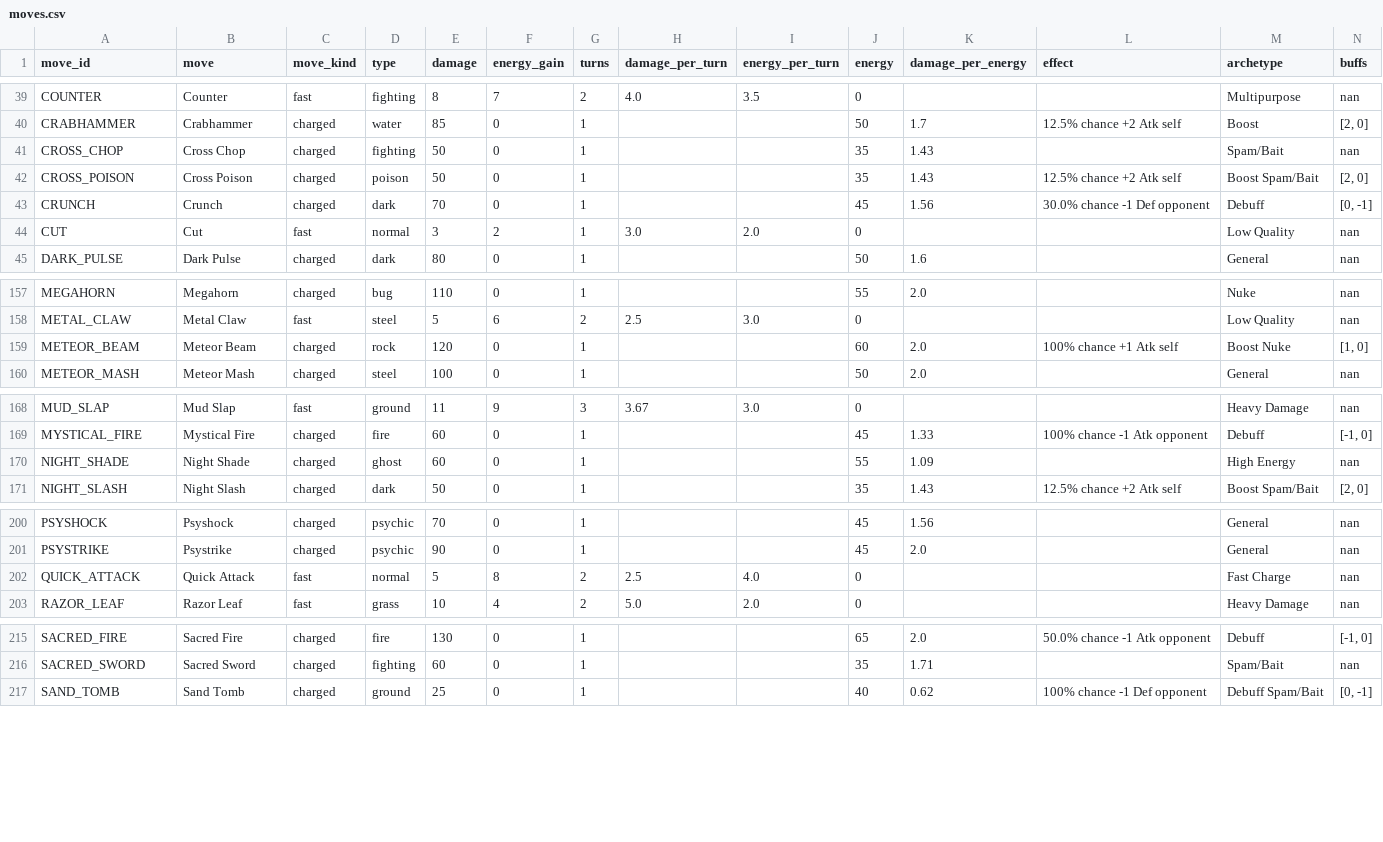
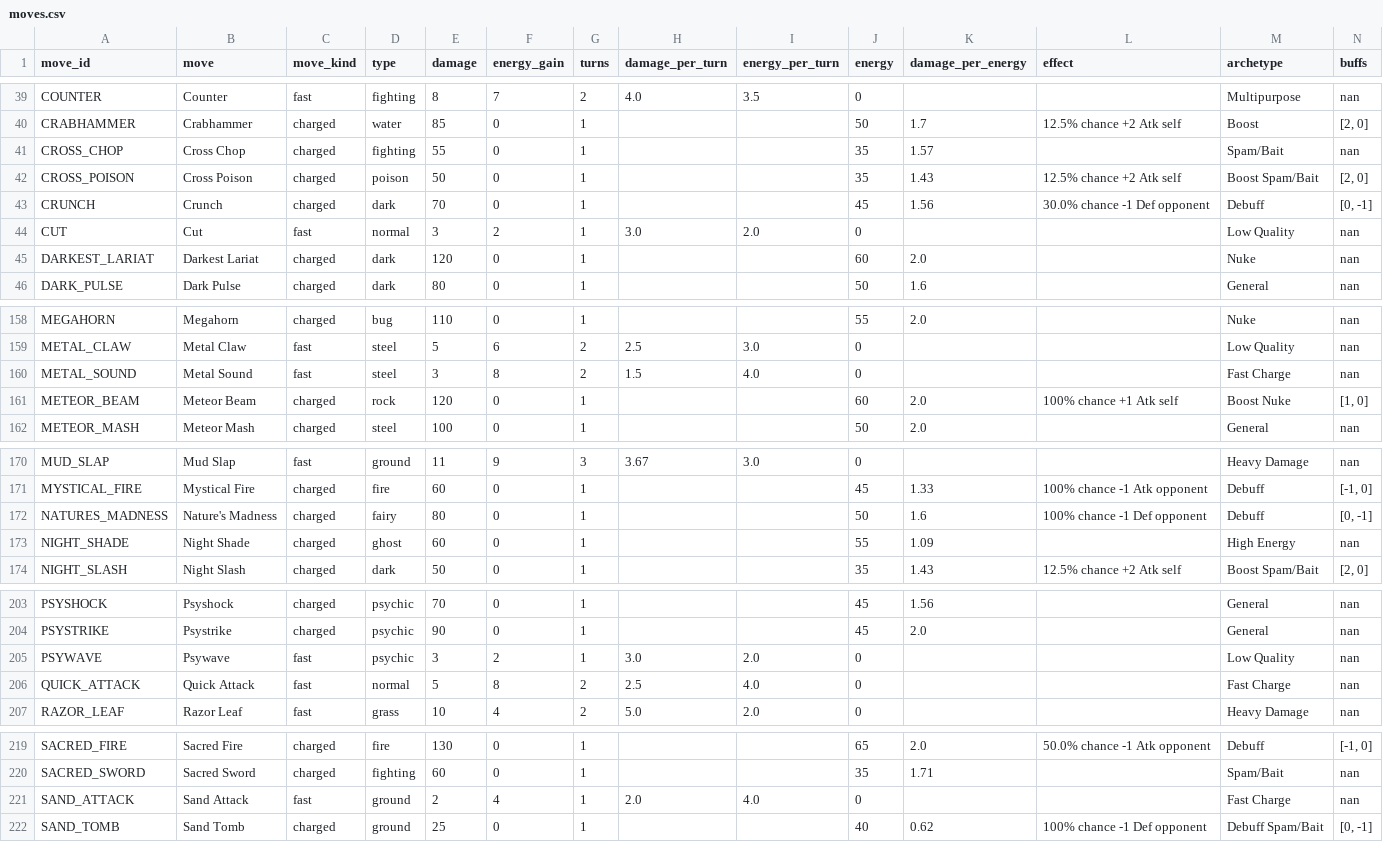
Before and after one commit to orgo-dev/pogo-pvp-ivs, a CSV file: data/moves.csv, drawn as a sheet; only a part is shown, gaps mark what is left out; rows hold the shown columns only; the diff covers the shown part only; the diff names each change by its address in the sheet, - before the commit and + after, or states it on an @@ line.

```diff
--- a/data/moves.csv
+++ b/data/moves.csv
-E41 (damage): 50
+E41 (damage): 55
-K41 (damage_per_energy): 1.43
+K41 (damage_per_energy): 1.57
+row 45: DARKEST_LARIAT | Darkest Lariat | charged | dark | 120 | 0 | 1 |  |  | 60 | 2.0 |  | Nuke | nan
+row 160: METAL_SOUND | Metal Sound | fast | steel | 3 | 8 | 2 | 1.5 | 4.0 | 0 |  |  | Fast Charge | nan
+row 172: NATURES_MADNESS | Nature's Madness | charged | fairy | 80 | 0 | 1 |  |  | 50 | 1.6 | 100% chance -1 Def opponent | Debuff | [0, -1]
+row 205: PSYWAVE | Psywave | fast | psychic | 3 | 2 | 1 | 3.0 | 2.0 | 0 |  |  | Low Quality | nan
+row 221: SAND_ATTACK | Sand Attack | fast | ground | 2 | 4 | 1 | 2.0 | 4.0 | 0 |  |  | Fast Charge | nan
```
Also changed, not shown: 15 edited cells elsewhere in this file, data/pokemon.csv, data/pokemon_charged_moves.csv, 5 other files.
